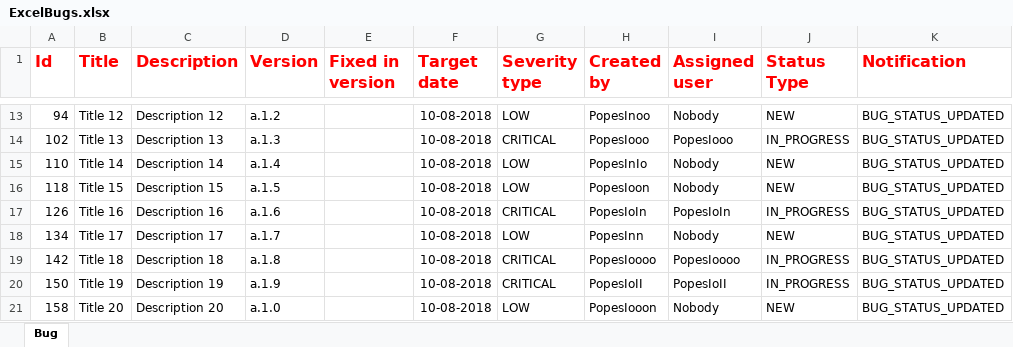
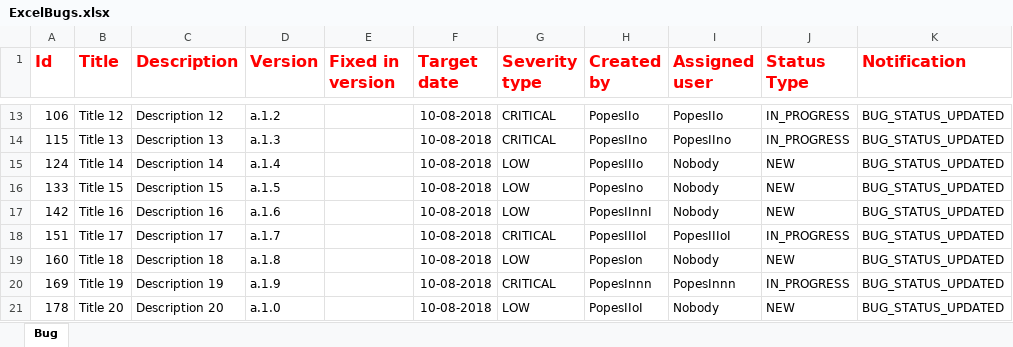
Before and after one commit to gnicoleta/TeamCookies, an Excel workbook: ExcelBugs.xlsx, sheet Bug, drawn as a sheet; only a part is shown, gaps mark what is left out; values as stored, in another font and other column widths than the file's, no borders; removed rows and columns are numbered as before the commit, all else as after; the diff covers the shown part only; the diff names each change by its address in the sheet, - before the commit and + after, or states it on an @@ line.

```diff
--- a/ExcelBugs.xlsx (sheet Bug)
+++ b/ExcelBugs.xlsx (sheet Bug)
-A13 (Id): 94
+A13 (Id): 106
-G13 (Severity type): LOW
+G13 (Severity type): CRITICAL
-H13 (Created by): PopesInoo
+H13 (Created by): PopesIIo
-I13 (Assigned user): Nobody
+I13 (Assigned user): PopesIIo
-J13 (Status Type): NEW
+J13 (Status Type): IN_PROGRESS
-A14 (Id): 102
+A14 (Id): 115
-H14 (Created by): PopesIooo
+H14 (Created by): PopesIIno
-I14 (Assigned user): PopesIooo
+I14 (Assigned user): PopesIIno
-A15 (Id): 110
+A15 (Id): 124
-H15 (Created by): PopesInIo
+H15 (Created by): PopesIIIo
-A16 (Id): 118
+A16 (Id): 133
-H16 (Created by): PopesIoon
+H16 (Created by): PopesIno
-row 17: 126 | Title 16 | Description 16 | a.1.6 |  | 10-08-2018 | CRITICAL | PopesIoIn | PopesIoIn | IN_PROGRESS | BUG_STATUS_UPDATED
-row 18: 134 | Title 17 | Description 17 | a.1.7 |  | 10-08-2018 | LOW | PopesInn | Nobody | NEW | BUG_STATUS_UPDATED
-B17 (Title): Title 18
+B17 (Title): Title 16
-C17 (Description): Description 18
+C17 (Description): Description 16
-D17 (Version): a.1.8
+D17 (Version): a.1.6
-G17 (Severity type): CRITICAL
+G17 (Severity type): LOW
-H17 (Created by): PopesIoooo
+H17 (Created by): PopesIInnI
-I17 (Assigned user): PopesIoooo
+I17 (Assigned user): Nobody
-J17 (Status Type): IN_PROGRESS
+J17 (Status Type): NEW
+row 18: 151 | Title 17 | Description 17 | a.1.7 |  | 10-08-2018 | CRITICAL | PopesIIIoI | PopesIIIoI | IN_PROGRESS | BUG_STATUS_UPDATED
+row 19: 160 | Title 18 | Description 18 | a.1.8 |  | 10-08-2018 | LOW | PopesIon | Nobody | NEW | BUG_STATUS_UPDATED
-A20 (Id): 150
+A20 (Id): 169
-H20 (Created by): PopesIoII
+H20 (Created by): PopesInnn
-I20 (Assigned user): PopesIoII
+I20 (Assigned user): PopesInnn
-A21 (Id): 158
+A21 (Id): 178
-H21 (Created by): PopesIooon
+H21 (Created by): PopesIIoI
```
Also changed, not shown: 1 added row, 1 removed row and 70 edited cells elsewhere in this sheet, 10 other files.
